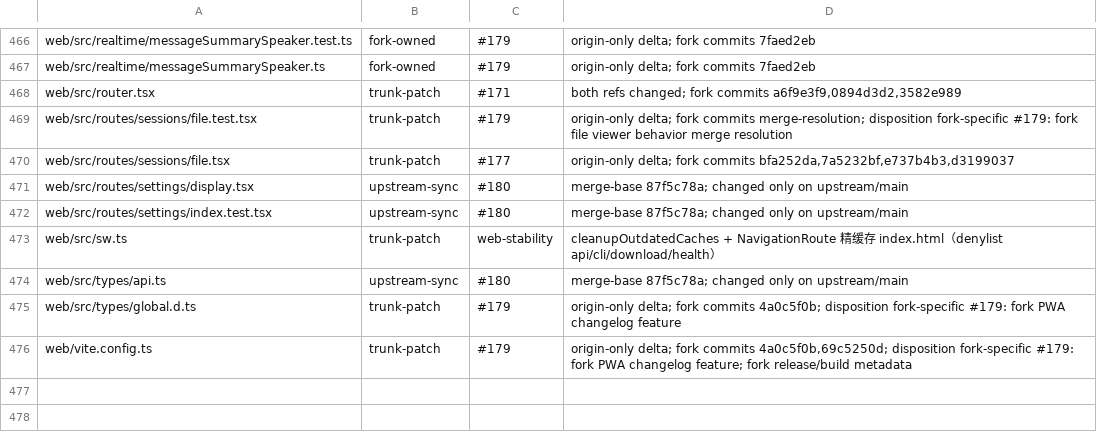
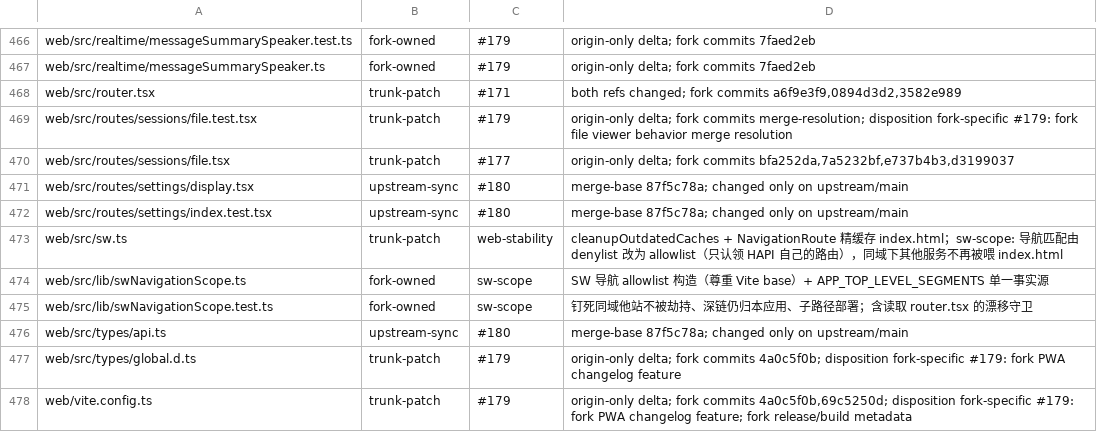
Before and after one commit to bobmcmxciv/hapi, a TSV file: fork-features/ownership.tsv, drawn as a sheet; only a part is shown, gaps mark what is left out.

```diff
--- a/fork-features/ownership.tsv
+++ b/fork-features/ownership.tsv
@@ -472,3 +472,5 @@ web/src/routes/settings/display.tsx	upstream-sync	#180	merge-base 87f5c78a; chan
 web/src/routes/settings/index.test.tsx	upstream-sync	#180	merge-base 87f5c78a; changed only on upstream/main
-web/src/sw.ts	trunk-patch	web-stability	cleanupOutdatedCaches + NavigationRoute 精缓存 index.html（denylist api/cli/download/health）
+web/src/sw.ts	trunk-patch	web-stability	cleanupOutdatedCaches + NavigationRoute 精缓存 index.html；sw-scope: 导航匹配由 denylist 改为 allowlist（只认领 HAPI 自己的路由），同域下其他服务不再被喂 index.html
+web/src/lib/swNavigationScope.ts	fork-owned	sw-scope	SW 导航 allowlist 构造（尊重 Vite base）+ APP_TOP_LEVEL_SEGMENTS 单一事实源
+web/src/lib/swNavigationScope.test.ts	fork-owned	sw-scope	钉死同域他站不被劫持、深链仍归本应用、子路径部署；含读取 router.tsx 的漂移守卫
 web/src/types/api.ts	upstream-sync	#180	merge-base 87f5c78a; changed only on upstream/main
```
Also changed, not shown: 3 other files.
